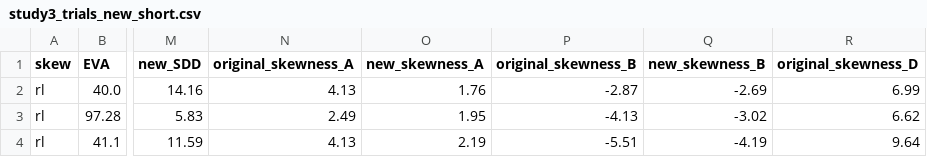
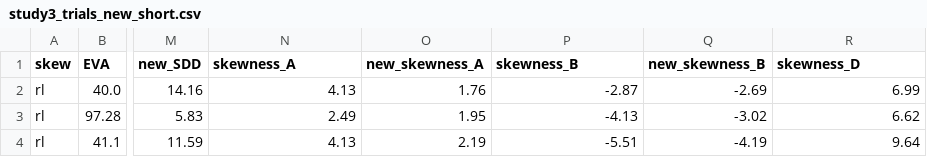
Before and after one commit to MaohuaNie/study3stimuli, a CSV file: study3_trials_new_short.csv, drawn as a sheet; only a part is shown, gaps mark what is left out; the diff names each change by its address in the sheet, - before the commit and + after, or states it on an @@ line.

```diff
--- a/study3_trials_new_short.csv
+++ b/study3_trials_new_short.csv
-N1: original_skewness_A
+N1: skewness_A
-P1: original_skewness_B
+P1: skewness_B
-R1: original_skewness_D
+R1: skewness_D
```
Also changed, not shown: 1 other file.
